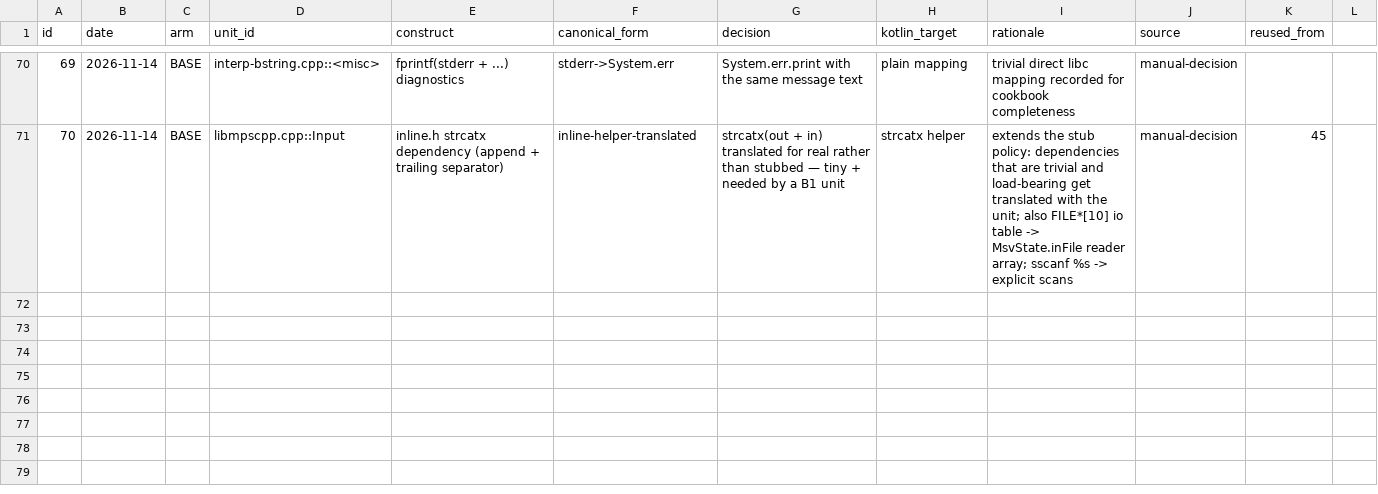
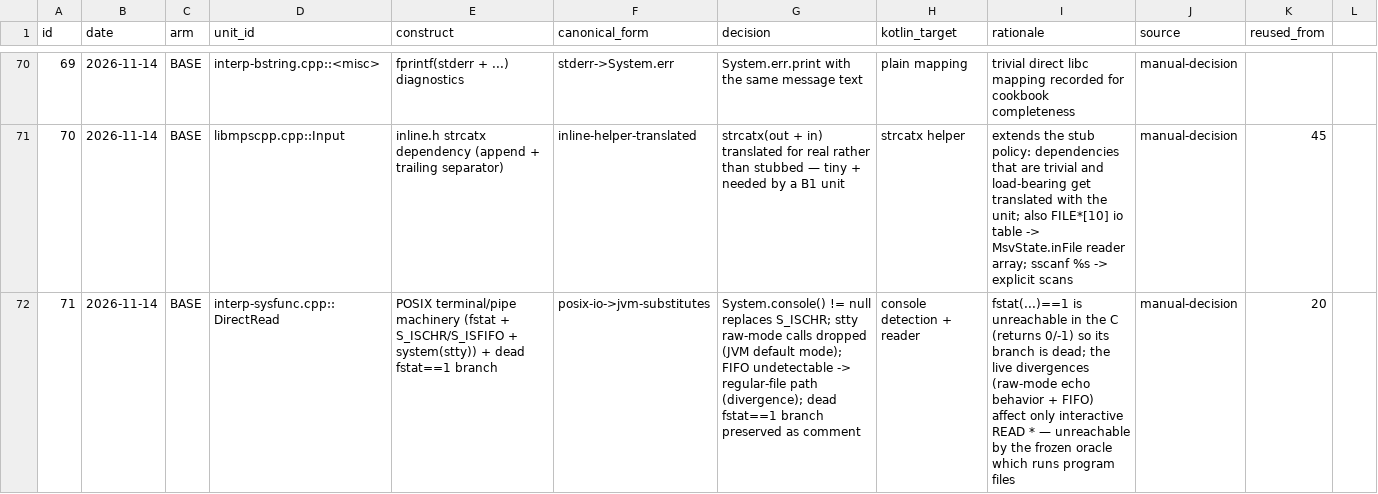
Before and after one commit to mjandrews1/mumps-research, a CSV file: wp2/logs/BASE_heuristic_log.csv, drawn as a sheet; only a part is shown, gaps mark what is left out; the diff names each change by its address in the sheet, - before the commit and + after, or states it on an @@ line.

Commit message:
wp2/BASE: translate unit 24 (interp-sysfunc.cpp::DirectRead); unit 23 graded-ok
- READ * single-char path: file reads via inFile; terminal via
  System.console (S_ISCHR substitute); stty raw-mode calls dropped;
  FIFO undetectable -> file path (all documented, heuristic 71)
- dead fstat==1 branch preserved as comment

Generated by Mistral Vibe.
Co-Authored-By: Mistral Vibe <vibe@mistral.ai>

```diff
--- a/wp2/logs/BASE_heuristic_log.csv
+++ b/wp2/logs/BASE_heuristic_log.csv
+row 72: 71 | 2026-11-14 | BASE | interp-sysfunc.cpp::DirectRead | POSIX terminal/pipe machinery (fstat + S_ISCHR/S_ISFIFO + system(stty)) + dead fstat==1 branch | posix-io->jvm-substitutes | System.console() != null replaces S_ISCHR; stty raw-mode calls dropped (JVM default mode); FIFO undetectable -> regular-file path (divergence); dead fstat==1 branch preserved as comment | console detection + reader | fstat(...)==1 is unreachable in the C (returns 0/-1) so its branch is dead; the live divergences (raw-mode echo behavior + FIFO) affect only interactive READ * — unreachable by the frozen oracle which runs program files | manual-decision | 20
```
Also changed, not shown: 2 other files.
